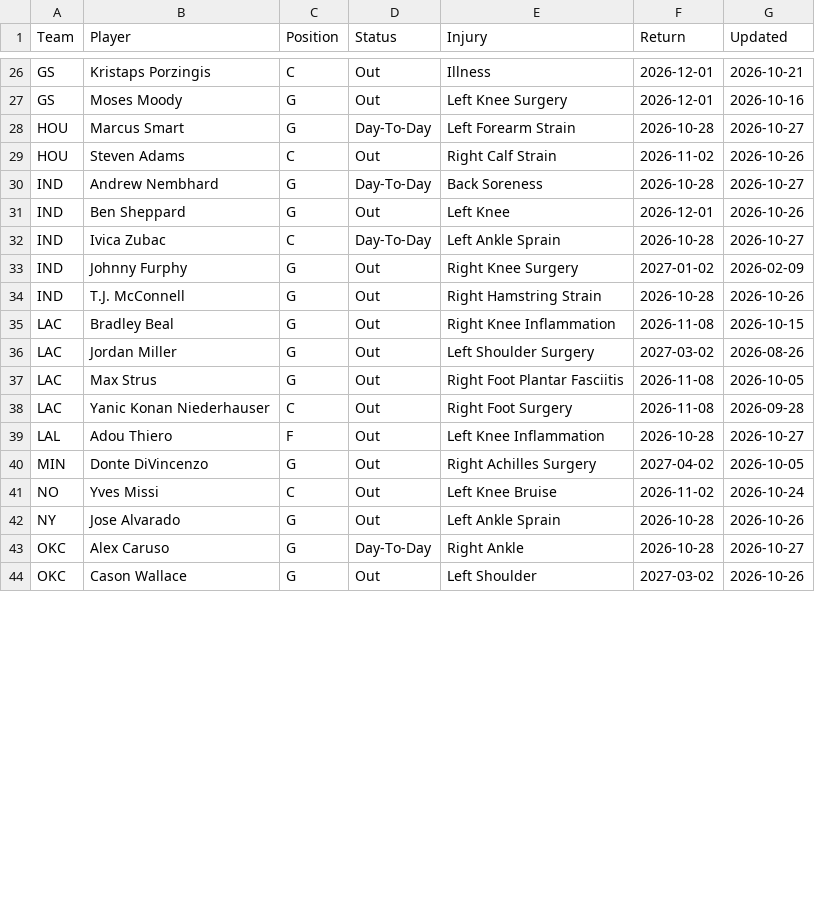
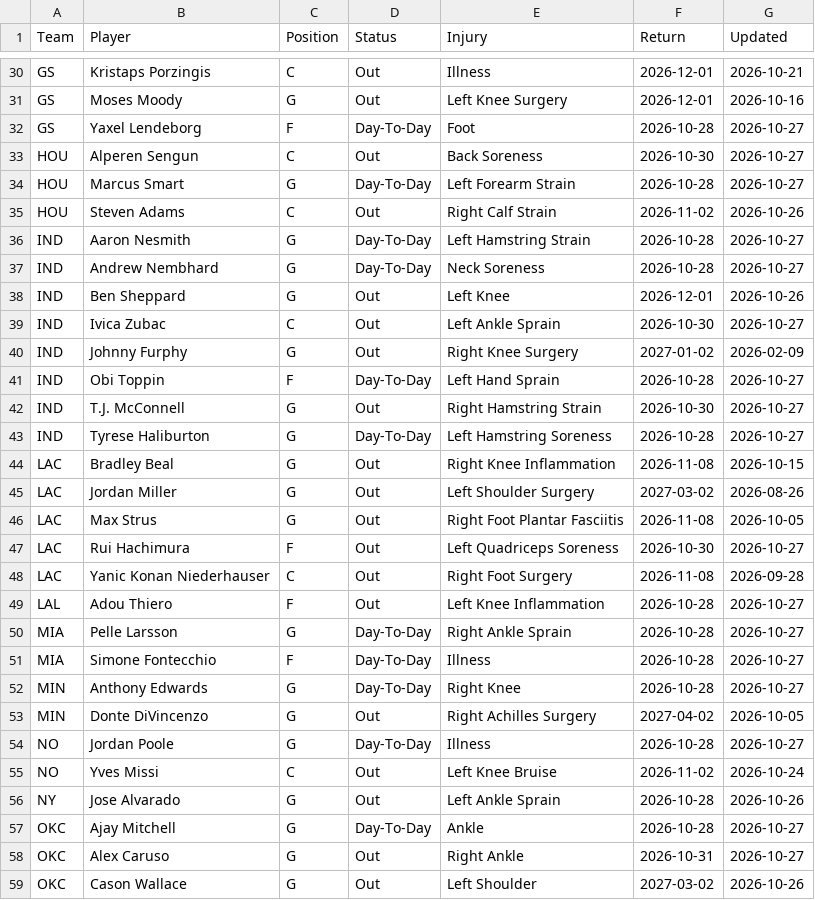
Before and after one commit to HitByOne/NBAData, a CSV file: site/data/nba_2027_injury_report.csv, drawn as a sheet; only a part is shown, gaps mark what is left out; the diff covers the shown part only.

```diff
--- a/site/data/nba_2027_injury_report.csv
+++ b/site/data/nba_2027_injury_report.csv
@@ -27,9 +31,14 @@ GS,Kristaps Porzingis,C,Out,Illness,2026-12-01,2026-10-21
 GS,Moses Moody,G,Out,Left Knee Surgery,2026-12-01,2026-10-16
+GS,Yaxel Lendeborg,F,Day-To-Day,Foot,2026-10-28,2026-10-27
+HOU,Alperen Sengun,C,Out,Back Soreness,2026-10-30,2026-10-27
 HOU,Marcus Smart,G,Day-To-Day,Left Forearm Strain,2026-10-28,2026-10-27
 HOU,Steven Adams,C,Out,Right Calf Strain,2026-11-02,2026-10-26
-IND,Andrew Nembhard,G,Day-To-Day,Back Soreness,2026-10-28,2026-10-27
+IND,Aaron Nesmith,G,Day-To-Day,Left Hamstring Strain,2026-10-28,2026-10-27
+IND,Andrew Nembhard,G,Day-To-Day,Neck Soreness,2026-10-28,2026-10-27
 IND,Ben Sheppard,G,Out,Left Knee,2026-12-01,2026-10-26
-IND,Ivica Zubac,C,Day-To-Day,Left Ankle Sprain,2026-10-28,2026-10-27
+IND,Ivica Zubac,C,Out,Left Ankle Sprain,2026-10-30,2026-10-27
 IND,Johnny Furphy,G,Out,Right Knee Surgery,2027-01-02,2026-02-09
-IND,T.J. McConnell,G,Out,Right Hamstring Strain,2026-10-28,2026-10-26
+IND,Obi Toppin,F,Day-To-Day,Left Hand Sprain,2026-10-28,2026-10-27
+IND,T.J. McConnell,G,Out,Right Hamstring Strain,2026-10-30,2026-10-27
+IND,Tyrese Haliburton,G,Day-To-Day,Left Hamstring Soreness,2026-10-28,2026-10-27
 LAC,Bradley Beal,G,Out,Right Knee Inflammation,2026-11-08,2026-10-15
@@ -37,8 +46,14 @@ LAC,Jordan Miller,G,Out,Left Shoulder Surgery,2027-03-02,2026-08-26
 LAC,Max Strus,G,Out,Right Foot Plantar Fasciitis,2026-11-08,2026-10-05
+LAC,Rui Hachimura,F,Out,Left Quadriceps Soreness,2026-10-30,2026-10-27
 LAC,Yanic Konan Niederhauser,C,Out,Right Foot Surgery,2026-11-08,2026-09-28
 LAL,Adou Thiero,F,Out,Left Knee Inflammation,2026-10-28,2026-10-27
+MIA,Pelle Larsson,G,Day-To-Day,Right Ankle Sprain,2026-10-28,2026-10-27
+MIA,Simone Fontecchio,F,Day-To-Day,Illness,2026-10-28,2026-10-27
+MIN,Anthony Edwards,G,Day-To-Day,Right Knee,2026-10-28,2026-10-27
 MIN,Donte DiVincenzo,G,Out,Right Achilles Surgery,2027-04-02,2026-10-05
+NO,Jordan Poole,G,Day-To-Day,Illness,2026-10-28,2026-10-27
 NO,Yves Missi,C,Out,Left Knee Bruise,2026-11-02,2026-10-24
 NY,Jose Alvarado,G,Out,Left Ankle Sprain,2026-10-28,2026-10-26
-OKC,Alex Caruso,G,Day-To-Day,Right Ankle,2026-10-28,2026-10-27
+OKC,Ajay Mitchell,G,Day-To-Day,Ankle,2026-10-28,2026-10-27
+OKC,Alex Caruso,G,Out,Right Ankle,2026-10-31,2026-10-27
 OKC,Cason Wallace,G,Out,Left Shoulder,2027-03-02,2026-10-26
```
Also changed, not shown: 4 added rows, 3 removed rows and 31 edited cells elsewhere in this file, site/data/nba_2027_upcoming_matchups.csv.
